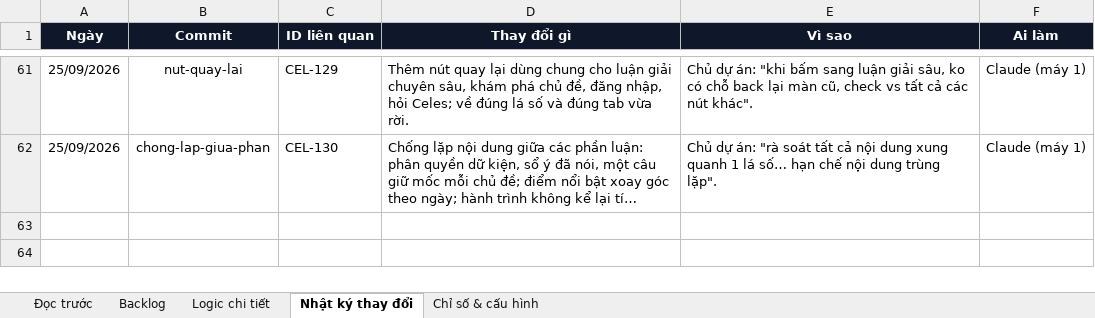
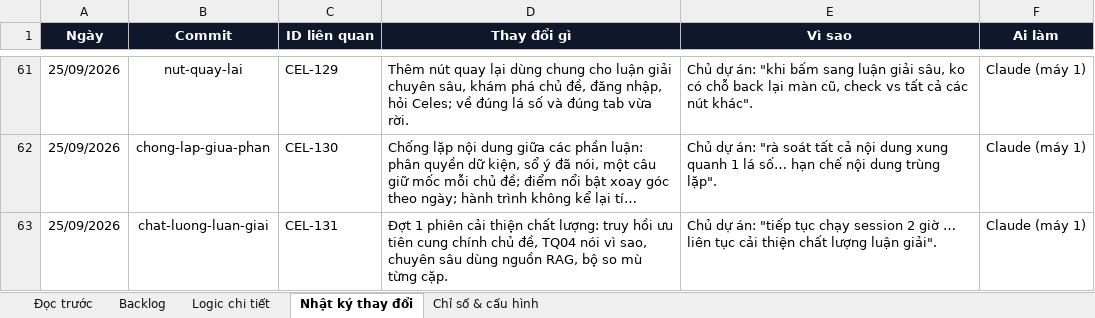
Before and after one commit to Hieuzz05/Celestia-tuvi, an Excel workbook: PRODUCT-BACKLOG.xlsx, sheet Nhật ký thay đổi, drawn as a sheet; only a part is shown, gaps mark what is left out; long unchanged cells end in …; values as stored, in another font and other column widths than the file's, no borders; the diff names each change by its address in the sheet, - before the commit and + after, or states it on an @@ line.

```diff
--- a/PRODUCT-BACKLOG.xlsx (sheet Nhật ký thay đổi)
+++ b/PRODUCT-BACKLOG.xlsx (sheet Nhật ký thay đổi)
+row 63: 25/09/2026 | chat-luong-luan-giai | CEL-131 | Đợt 1 phiên cải thiện chất lượng: truy hồi ưu tiên cung chính chủ đề, TQ04 nói vì sao, chuyên sâu dùng nguồn RAG, bộ so mù từng cặp. | Chủ dự án: "tiếp tục chạy session 2 giờ … liên tục cải thiện chất lượng luận giải". | Claude (máy 1)
```
Also changed, not shown: sheet Backlog.
